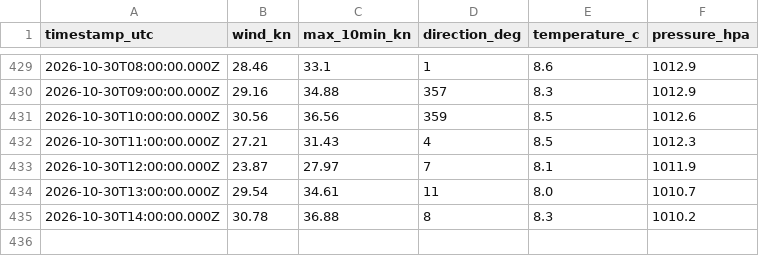
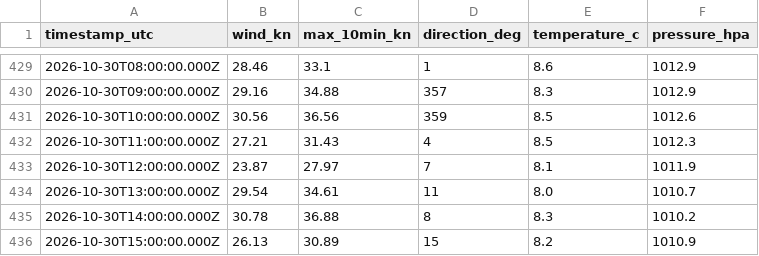
Before and after one commit to ryanajnelson-sys/Squamish-Wind-AI, a CSV file: data/pam_rocks_hourly.csv, drawn as a sheet; only a part is shown, gaps mark what is left out.

```diff
--- a/data/pam_rocks_hourly.csv
+++ b/data/pam_rocks_hourly.csv
@@ -435 +435,2 @@ timestamp_utc,wind_kn,max_10min_kn,direction_deg,temperature_c,pressure_hpa
 2026-10-30T14:00:00.000Z,30.78,36.88,8,8.3,1010.2
+2026-10-30T15:00:00.000Z,26.13,30.89,15,8.2,1010.9
```
